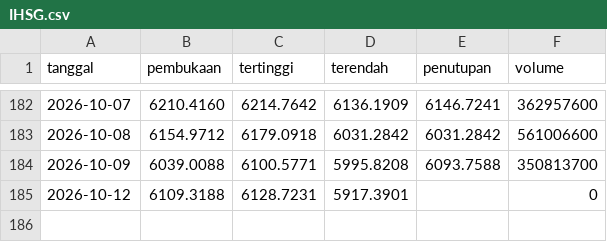
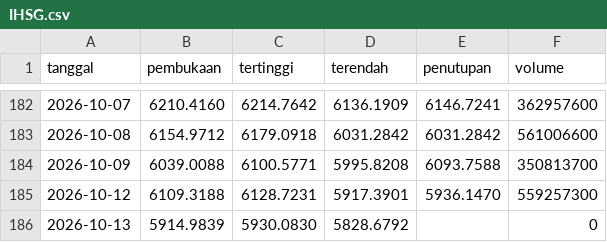
Before and after one commit to Reverseflash45/sentimen-emiten, a CSV file: data/indeks/IHSG.csv, drawn as a sheet; only a part is shown, gaps mark what is left out.

```diff
--- a/data/indeks/IHSG.csv
+++ b/data/indeks/IHSG.csv
@@ -184,2 +184,3 @@ tanggal,pembukaan,tertinggi,terendah,penutupan,volume
 2026-10-09,6039.0088,6100.5771,5995.8208,6093.7588,350813700
-2026-10-12,6109.3188,6128.7231,5917.3901,,0
+2026-10-12,6109.3188,6128.7231,5917.3901,5936.1470,559257300
+2026-10-13,5914.9839,5930.0830,5828.6792,,0
```
Also changed, not shown: data/harga/AKRA.csv, data/harga/BBCA.csv, 43 other files.
